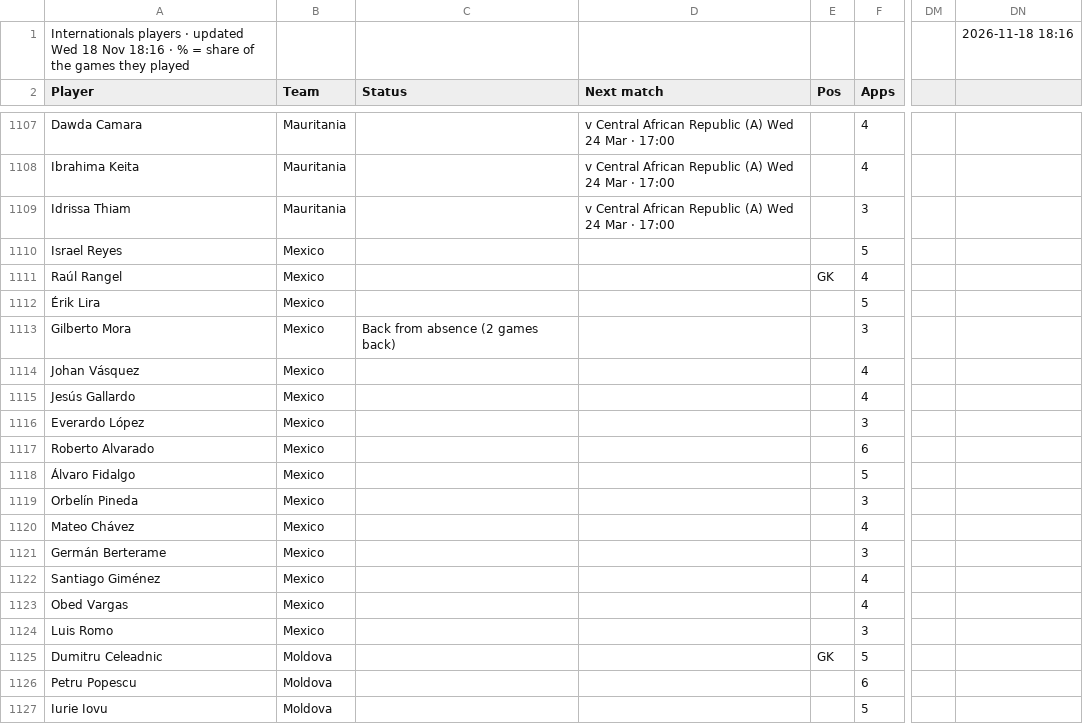
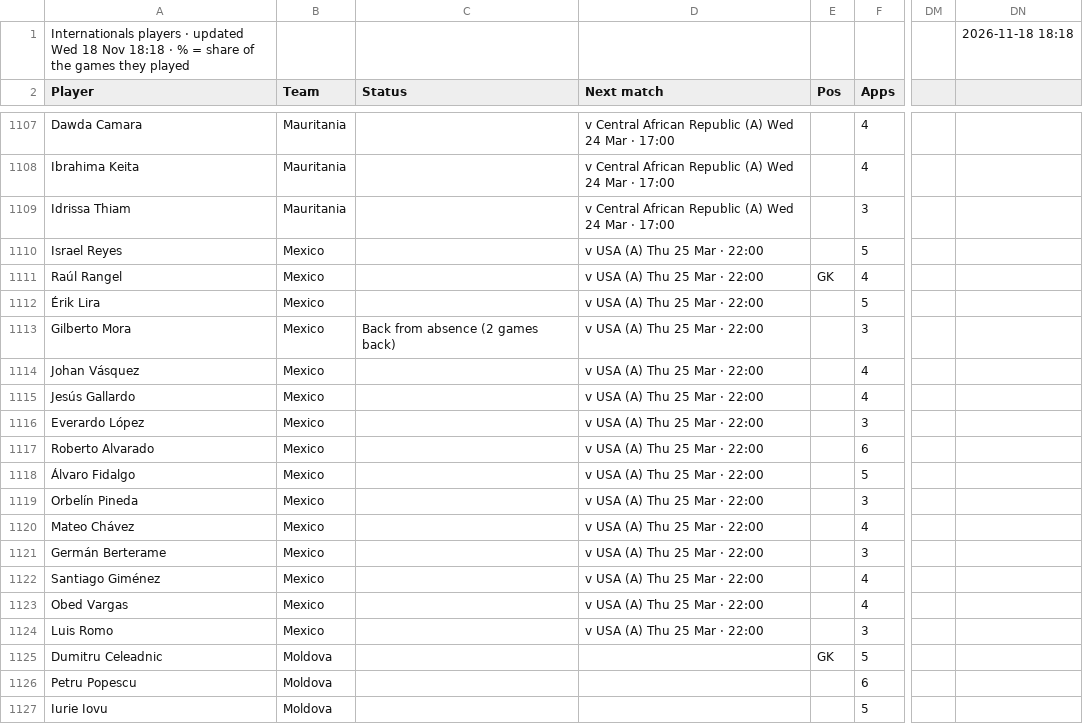
Before and after one commit to 7wilite7/Football-Stats, a CSV file: out/INTL_players.csv, drawn as a sheet; only a part is shown, gaps mark what is left out; the diff covers the shown part only; the diff names each change by its address in the sheet, - before the commit and + after, or states it on an @@ line.

Commit message:
update INTL

```diff
--- a/out/INTL_players.csv
+++ b/out/INTL_players.csv
-A1 (Player): …18 Nov 18:16 · %…
+A1 (Player): …18 Nov 18:18 · %…
-DN1: 2026-11-18 18:16
+DN1: 2026-11-18 18:18
-D1110:D1124 (Next match): (empty)
+D1110:D1124 (Next match): v USA (A) Thu 25 Mar · 22:00
```
Also changed, not shown: 12 edited cells elsewhere in this file, out/ALL_PICKS.csv, out/BUNDESLIGA_players.csv, 38 other files.
